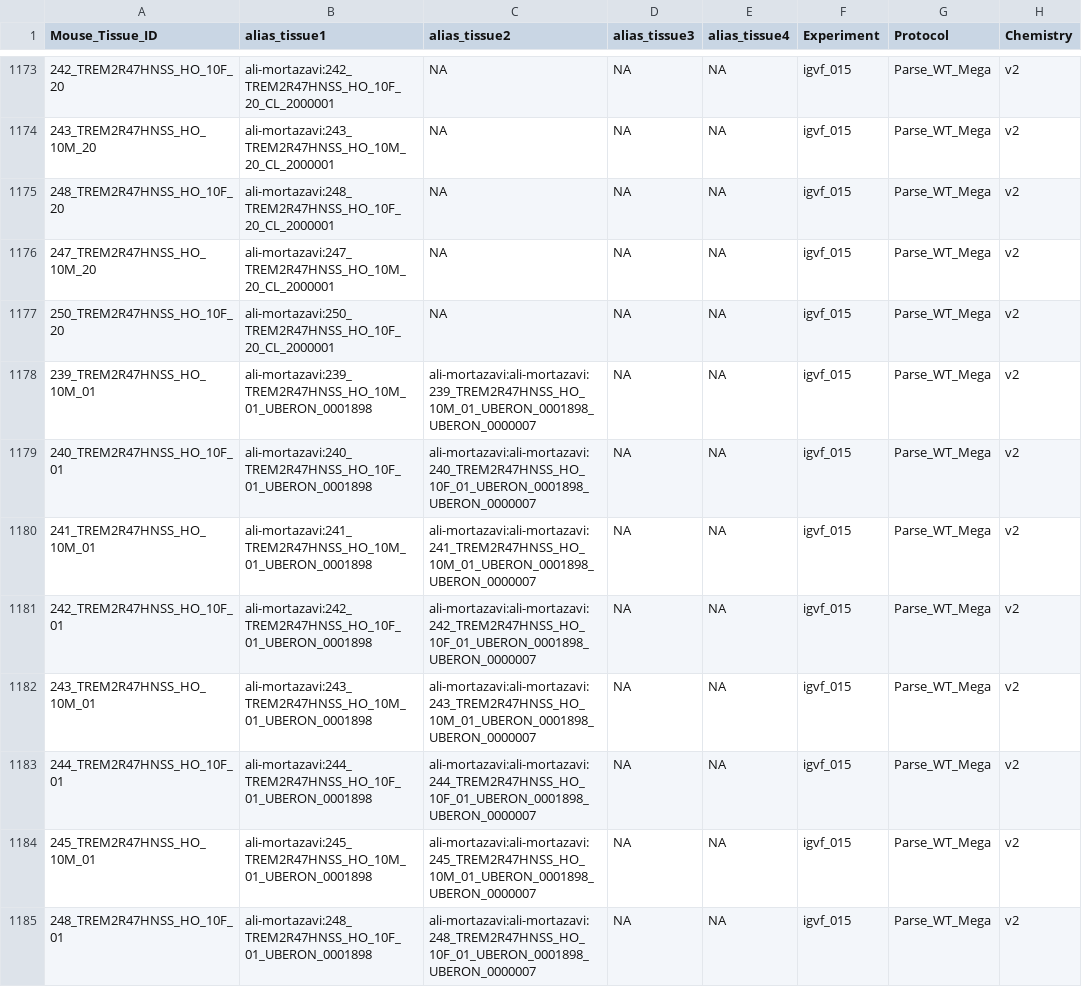
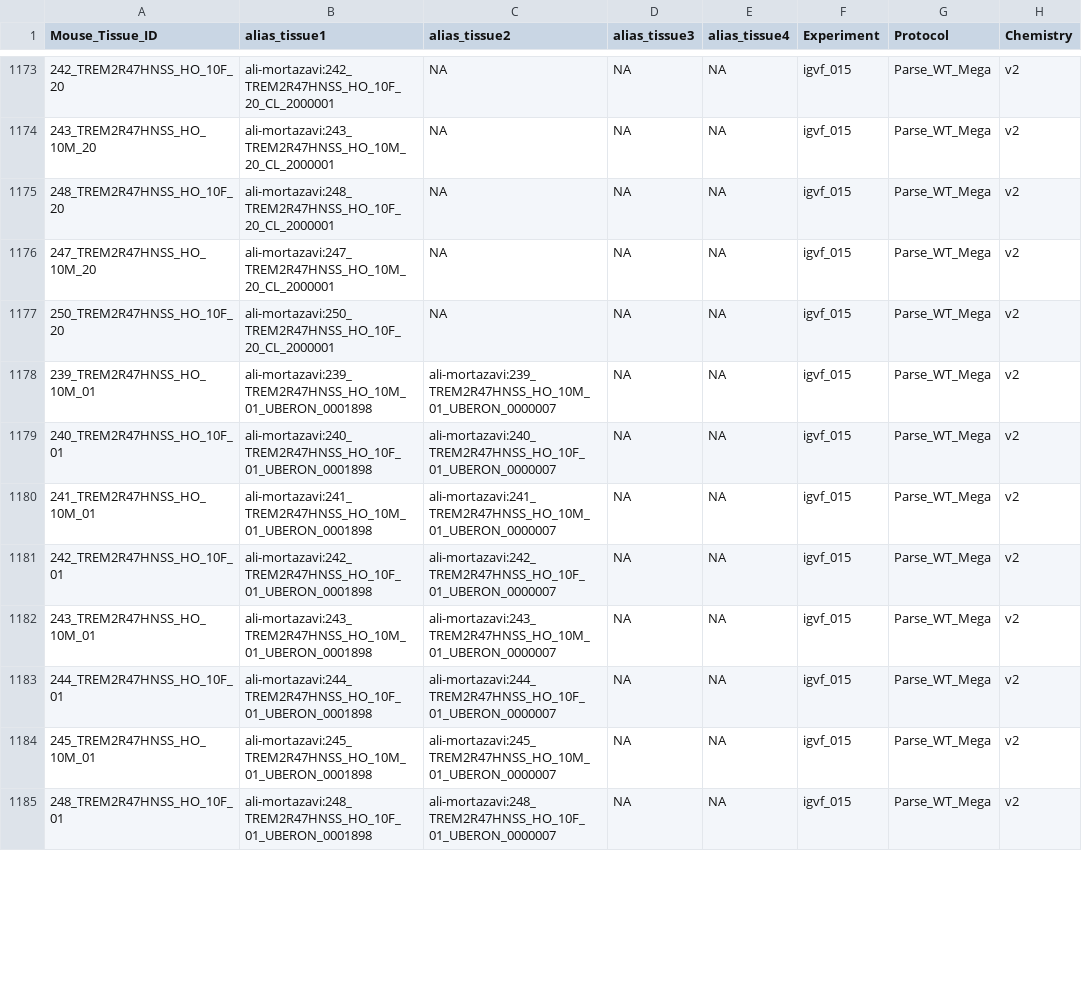
Before and after one commit to mortazavilab/parse_pipeline, a TSV file: configs/sample_metadata.tsv, drawn as a sheet; only a part is shown, gaps mark what is left out; the diff covers the shown part only; the diff names each change by its address in the sheet, - before the commit and + after, or states it on an @@ line.

Commit message:
fixing metadata typos

```diff
--- a/configs/sample_metadata.tsv
+++ b/configs/sample_metadata.tsv
-C1178 (alias_tissue2): ali-mortazavi:ali-mortazavi:239_TREM2R47HNSS_HO_10M_01_UBERON_0001898_UBERON_0000007
+C1178 (alias_tissue2): ali-mortazavi:239_TREM2R47HNSS_HO_10M_01_UBERON_0000007
-C1179 (alias_tissue2): ali-mortazavi:ali-mortazavi:240_TREM2R47HNSS_HO_10F_01_UBERON_0001898_UBERON_0000007
+C1179 (alias_tissue2): ali-mortazavi:240_TREM2R47HNSS_HO_10F_01_UBERON_0000007
-C1180 (alias_tissue2): ali-mortazavi:ali-mortazavi:241_TREM2R47HNSS_HO_10M_01_UBERON_0001898_UBERON_0000007
+C1180 (alias_tissue2): ali-mortazavi:241_TREM2R47HNSS_HO_10M_01_UBERON_0000007
-C1181 (alias_tissue2): ali-mortazavi:ali-mortazavi:242_TREM2R47HNSS_HO_10F_01_UBERON_0001898_UBERON_0000007
+C1181 (alias_tissue2): ali-mortazavi:242_TREM2R47HNSS_HO_10F_01_UBERON_0000007
-C1182 (alias_tissue2): ali-mortazavi:ali-mortazavi:243_TREM2R47HNSS_HO_10M_01_UBERON_0001898_UBERON_0000007
+C1182 (alias_tissue2): ali-mortazavi:243_TREM2R47HNSS_HO_10M_01_UBERON_0000007
-C1183 (alias_tissue2): ali-mortazavi:ali-mortazavi:244_TREM2R47HNSS_HO_10F_01_UBERON_0001898_UBERON_0000007
+C1183 (alias_tissue2): ali-mortazavi:244_TREM2R47HNSS_HO_10F_01_UBERON_0000007
-C1184 (alias_tissue2): ali-mortazavi:ali-mortazavi:245_TREM2R47HNSS_HO_10M_01_UBERON_0001898_UBERON_0000007
+C1184 (alias_tissue2): ali-mortazavi:245_TREM2R47HNSS_HO_10M_01_UBERON_0000007
-C1185 (alias_tissue2): ali-mortazavi:ali-mortazavi:248_TREM2R47HNSS_HO_10F_01_UBERON_0001898_UBERON_0000007
+C1185 (alias_tissue2): ali-mortazavi:248_TREM2R47HNSS_HO_10F_01_UBERON_0000007
```
Also changed, not shown: 8 edited cells elsewhere in this file.
